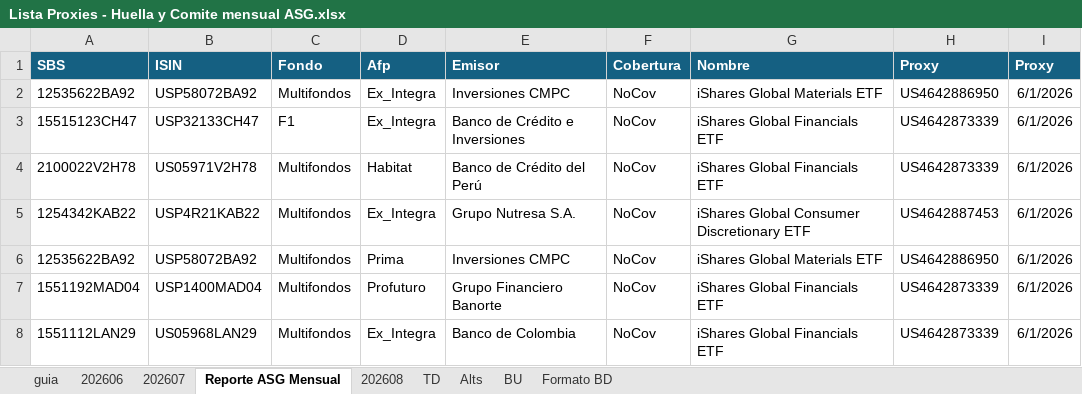
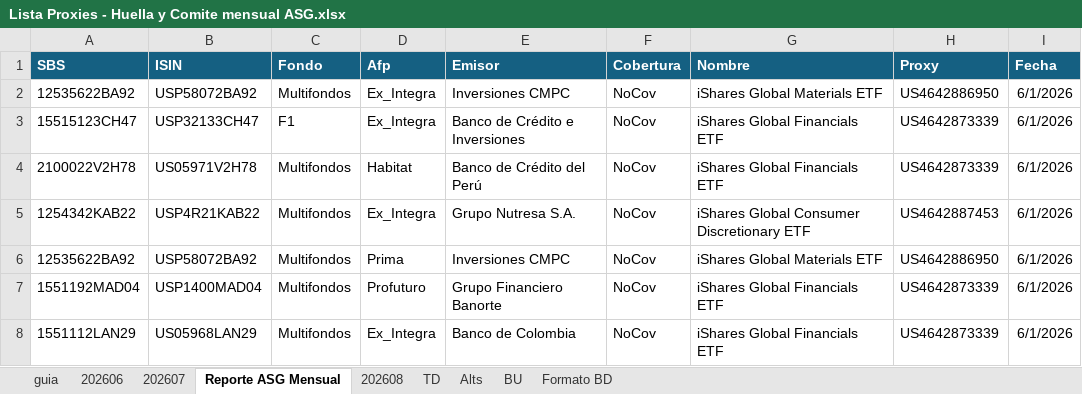
Before and after one commit to Franalpha6/cun, an Excel workbook: Lista Proxies - Huella y Comite mensual ASG.xlsx, sheet Reporte ASG Mensual, drawn as a sheet; only a part is shown; values as stored, in another font and other column widths than the file's, no borders; 1 other sheet too large or unreadable and not compared; the diff names each change by its address in the sheet, - before the commit and + after, or states it on an @@ line.

Commit message:
Add files via upload

```diff
--- a/Lista Proxies - Huella y Comite mensual ASG.xlsx (sheet Reporte ASG Mensual)
+++ b/Lista Proxies - Huella y Comite mensual ASG.xlsx (sheet Reporte ASG Mensual)
-I1: Proxy
+I1: Fecha
```
